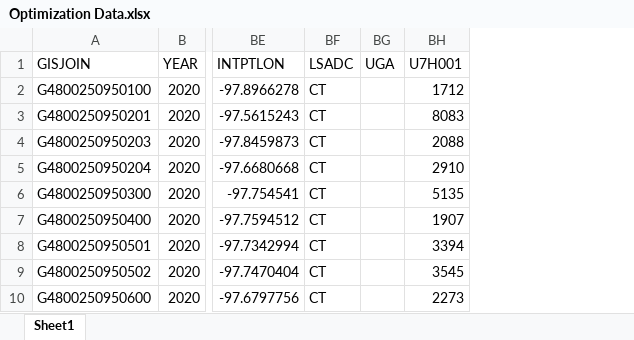
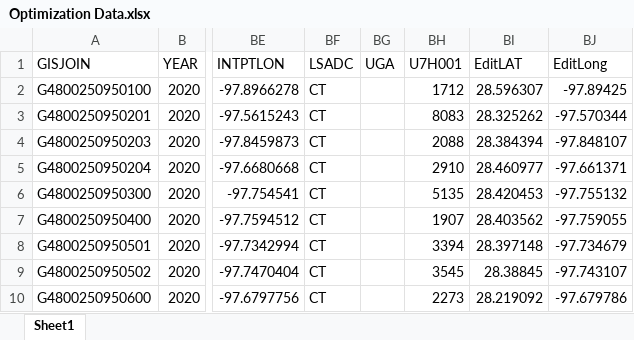
Before and after one commit to davidizr/Optimal-Placements-of-Rural-Mobile-Health-Clinics, an Excel workbook: Optimization Data.xlsx, sheet Sheet1, drawn as a sheet; only a part is shown, gaps mark what is left out; values as stored, in another font and other column widths than the file's, no borders; the diff names each change by its address in the sheet, - before the commit and + after, or states it on an @@ line.

Commit message:
Update with Edited Lat/Lon

```diff
--- a/Optimization Data.xlsx (sheet Sheet1)
+++ b/Optimization Data.xlsx (sheet Sheet1)
+column BI (EditLAT), rows 2-10: 28.596307 | 28.325262 | 28.384394 | 28.460977 | 28.420453 | 28.403562 | 28.397148 | 28.38845 | 28.219092
+column BJ (EditLong), rows 2-10: -97.89425 | -97.570344 | -97.848107 | -97.661371 | -97.755132 | -97.759055 | -97.734679 | -97.743107 | -97.679786
```
